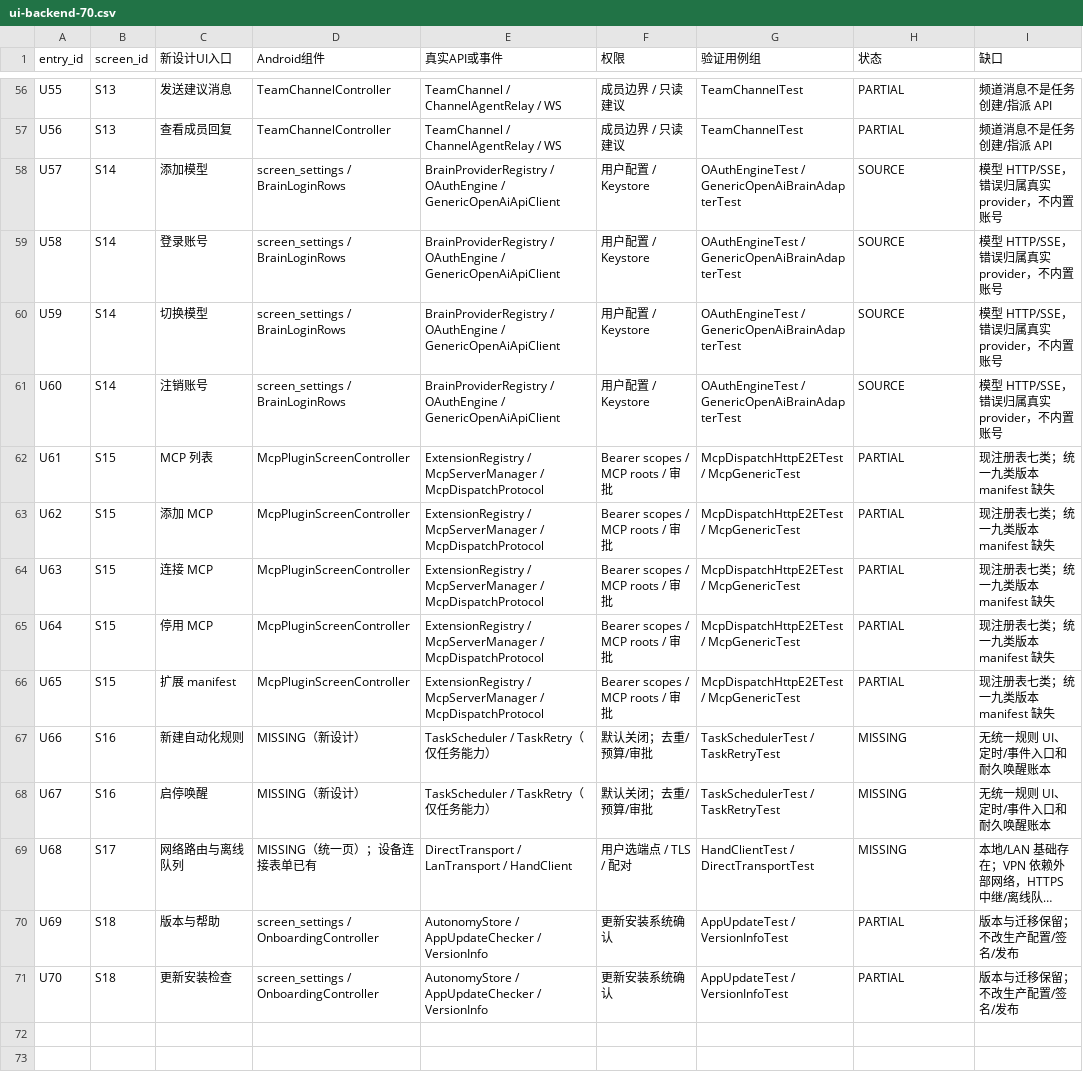
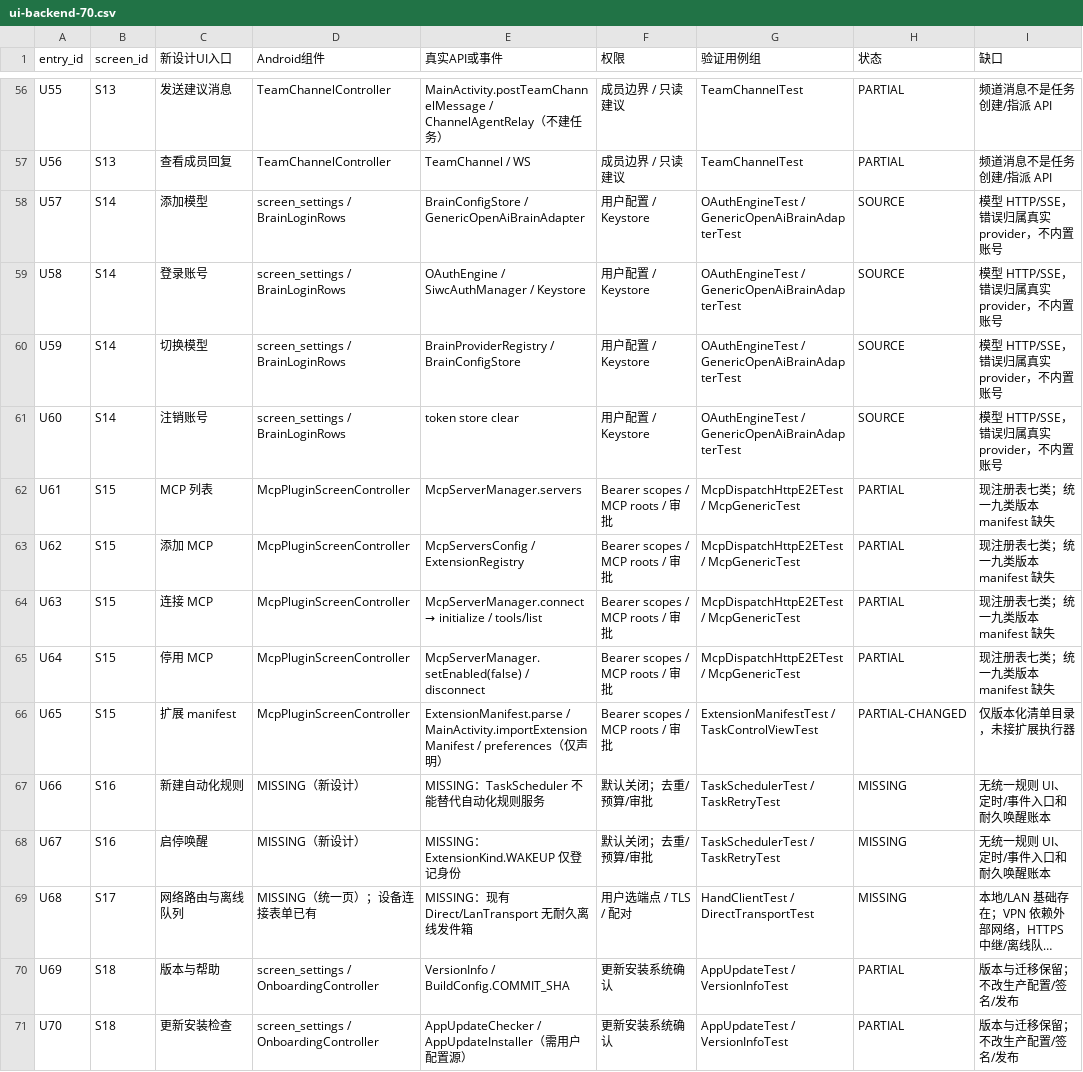
Before and after one commit to huaerdaidai-gif/wherevercode-agent, a CSV file: docs/p0/ui-backend-70.csv, drawn as a sheet; only a part is shown, gaps mark what is left out; long unchanged cells end in …; the diff covers the shown part only; the diff names each change by its address in the sheet, - before the commit and + after, or states it on an @@ line.

Commit message:
test(android): cover native pending receipts and refine per-action contracts

```diff
--- a/docs/p0/ui-backend-70.csv
+++ b/docs/p0/ui-backend-70.csv
-E56 (真实API或事件): TeamChannel / ChannelAgentRelay / WS
+E56 (真实API或事件): MainActivity.postTeamChannelMessage / ChannelAgentRelay（不建任务）
-E57 (真实API或事件): TeamChannel / ChannelAgentRelay / WS
+E57 (真实API或事件): TeamChannel / WS
-E58 (真实API或事件): BrainProviderRegistry / OAuthEngine / GenericOpenAiApiClient
+E58 (真实API或事件): BrainConfigStore / GenericOpenAiBrainAdapter
-E59 (真实API或事件): BrainProviderRegistry / OAuthEngine / GenericOpenAiApiClient
+E59 (真实API或事件): OAuthEngine / SiwcAuthManager / Keystore
-E60 (真实API或事件): BrainProviderRegistry / OAuthEngine / GenericOpenAiApiClient
+E60 (真实API或事件): BrainProviderRegistry / BrainConfigStore
-E61 (真实API或事件): BrainProviderRegistry / OAuthEngine / GenericOpenAiApiClient
+E61 (真实API或事件): token store clear
-E62 (真实API或事件): ExtensionRegistry / McpServerManager / McpDispatchProtocol
+E62 (真实API或事件): McpServerManager.servers
-E63 (真实API或事件): ExtensionRegistry / McpServerManager / McpDispatchProtocol
+E63 (真实API或事件): McpServersConfig / ExtensionRegistry
@@ E64 (真实API或事件): ExtensionRegistry / McpServerManager / McpDispatchProtocol → McpServerManager.connect → initialize / tools/list @@
-E65 (真实API或事件): ExtensionRegistry / McpServerManager / McpDispatchProtocol
+E65 (真实API或事件): McpServerManager.setEnabled(false) / disconnect
-E66 (真实API或事件): ExtensionRegistry / McpServerManager / McpDispatchProtocol
+E66 (真实API或事件): ExtensionManifest.parse / MainActivity.importExtensionManifest / preferences（仅声明）
-G66 (验证用例组): McpDispatchHttpE2ETest / McpGenericTest
+G66 (验证用例组): ExtensionManifestTest / TaskControlViewTest
-H66 (状态): PARTIAL
+H66 (状态): PARTIAL-CHANGED
-I66 (缺口): 现注册表七类；统一九类版本 manifest 缺失
+I66 (缺口): 仅版本化清单目录，未接扩展执行器
-E67 (真实API或事件): TaskScheduler / TaskRetry（仅任务能力）
+E67 (真实API或事件): MISSING：TaskScheduler 不能替代自动化规则服务
-E68 (真实API或事件): TaskScheduler / TaskRetry（仅任务能力）
+E68 (真实API或事件): MISSING：ExtensionKind.WAKEUP 仅登记身份
-E69 (真实API或事件): DirectTransport / LanTransport / HandClient
+E69 (真实API或事件): MISSING：现有 Direct/LanTransport 无耐久离线发件箱
-E70 (真实API或事件): AutonomyStore / AppUpdateChecker / VersionInfo
+E70 (真实API或事件): VersionInfo / BuildConfig.COMMIT_SHA
-E71 (真实API或事件): AutonomyStore / AppUpdateChecker / VersionInfo
+E71 (真实API或事件): AppUpdateChecker / AppUpdateInstaller（需用户配置源）
```
Also changed, not shown: 66 edited cells elsewhere in this file, 1 other file.
